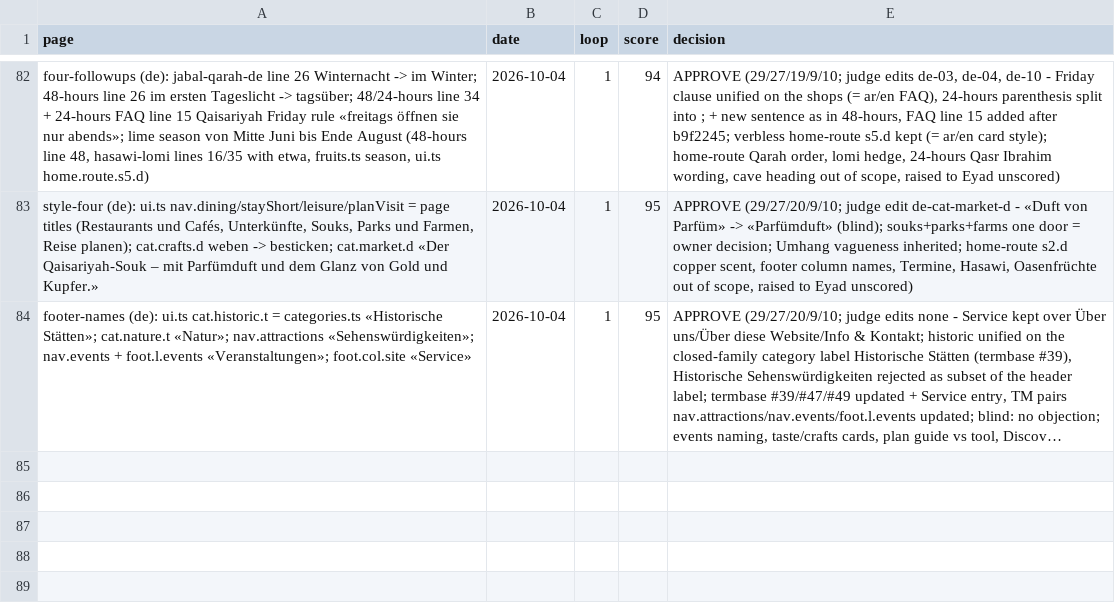
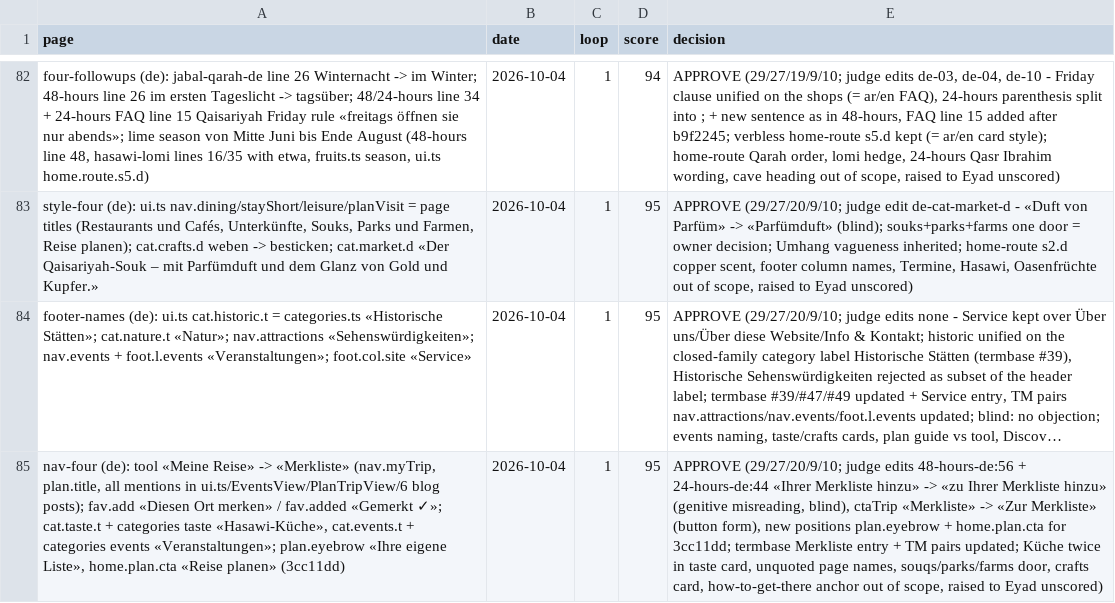
Before and after one commit to eyad62689-lab/visit-alahsa, a CSV file: de-translation/memory/scores.csv, drawn as a sheet; only a part is shown, gaps mark what is left out; long unchanged cells end in …; the diff names each change by its address in the sheet, - before the commit and + after, or states it on an @@ line.

```diff
--- a/de-translation/memory/scores.csv
+++ b/de-translation/memory/scores.csv
+row 85: nav-four (de): tool «Meine Reise» -> «Merkliste» (nav.myTrip, plan.title, all mentions in ui.ts/EventsView/PlanTripView/6 blog posts); fav.add «Diesen Ort merken» / fav.added «Gemerkt ✓»; cat.taste.t + categories taste «Hasawi-Küche», cat.events.t + categories events «Veranstaltungen»; plan.eyebrow «Ihre eigene Liste», home.plan.cta «Reise planen» (3cc11dd) | 2026-10-04 | 1 | 95 | APPROVE (29/27/20/9/10; judge edits 48-hours-de:56 + 24-hours-de:44 «Ihrer Merkliste hinzu» -> «zu Ihrer Merkliste hinzu» (genitive misreading, blind), ctaTrip «Merkliste» -> «Zur Merkliste» (button form), new positions plan.eyebrow + home.plan.cta for 3cc11dd; termbase Merkliste entry + TM pairs updated; Küche twice in taste card, unquoted page names, souqs/parks/farms door, crafts card, how-to-get-there anchor out of scope, raised to Eyad unscored)
```
Also changed, not shown: ru-translation/memory/scores.csv, zh-translation/memory/scores.csv, 39 other files.
